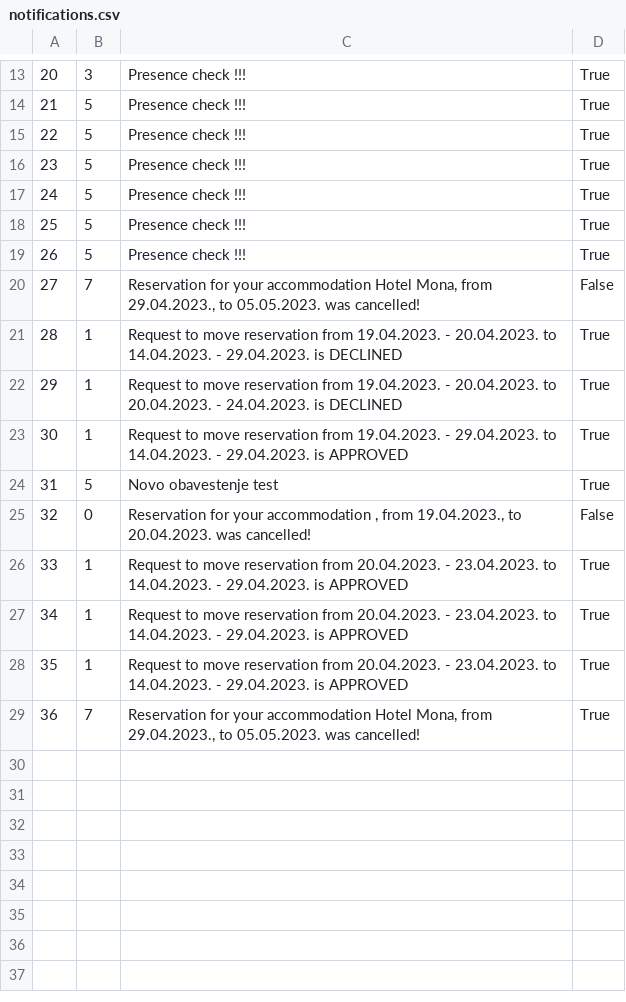
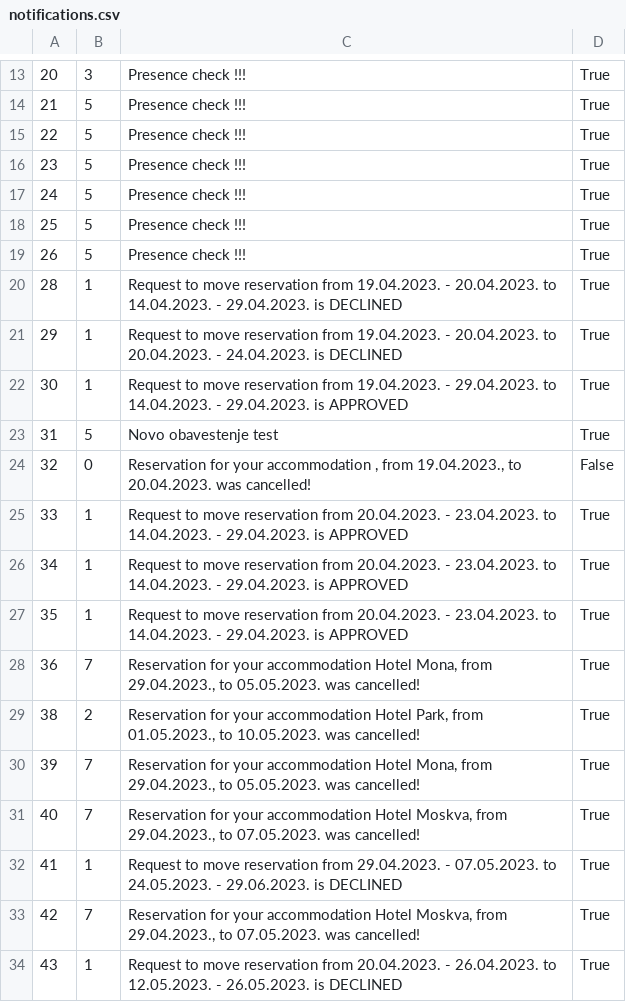
Before and after one commit to kovacevicanja/sims-grupa3-teamA, a CSV file: Resources/Data/notifications.csv, drawn as a sheet; only a part is shown, gaps mark what is left out; removed rows and columns are numbered as before the commit, all else as after; the diff names each change by its address in the sheet, - before the commit and + after, or states it on an @@ line.

```diff
--- a/Resources/Data/notifications.csv
+++ b/Resources/Data/notifications.csv
-row 20: 27 | 7 | Reservation for your accommodation Hotel Mona, from 29.04.2023., to 05.05.2023. was cancelled! | False
+row 29: 38 | 2 | Reservation for your accommodation Hotel Park, from 01.05.2023., to 10.05.2023. was cancelled! | True
+row 30: 39 | 7 | Reservation for your accommodation Hotel Mona, from 29.04.2023., to 05.05.2023. was cancelled! | True
+row 31: 40 | 7 | Reservation for your accommodation Hotel Moskva, from 29.04.2023., to 07.05.2023. was cancelled! | True
+row 32: 41 | 1 | Request to move reservation from 29.04.2023. - 07.05.2023. to 24.05.2023. - 29.06.2023. is DECLINED | True
+row 33: 42 | 7 | Reservation for your accommodation Hotel Moskva, from 29.04.2023., to 07.05.2023. was cancelled! | True
+row 34: 43 | 1 | Request to move reservation from 20.04.2023. - 26.04.2023. to 12.05.2023. - 26.05.2023. is DECLINED | True
```
Also changed, not shown: Resources/Data/users.csv, 6 other files.
